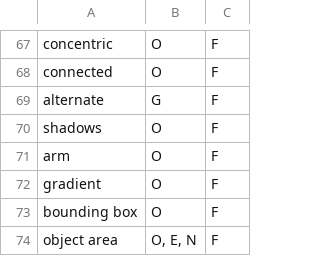
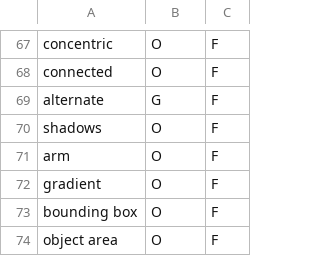
Before and after one commit to sabbkarr/CLIPARC, a CSV file: conceptgroups.csv, drawn as a sheet; only a part is shown, gaps mark what is left out; the diff covers the shown part only.

```diff
--- a/conceptgroups.csv
+++ b/conceptgroups.csv
@@ -73,2 +73,2 @@ gradient,O,F
 bounding box,O,F
-object area,"O, E, N",F
+object area,O,F
```
Also changed, not shown: 22 edited cells elsewhere in this file.
